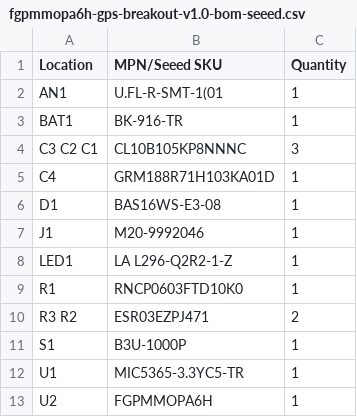
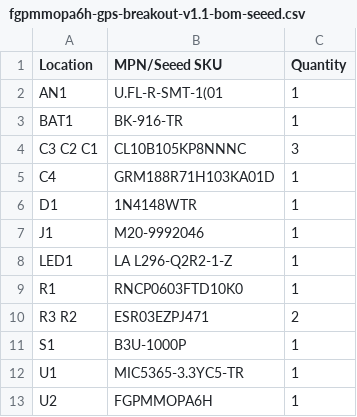
Before and after one commit to wickerbox/Basic-Breakout-Boards, a CSV file: fgpmmopa6h-gps-breakout/bom/fgpmmopa6h-gps-breakout-v1.1-bom-seeed.csv (was fgpmmopa6h-gps-breakout/bom/fgpmmopa6h-gps-breakout-v1.0-bom-seeed.csv), drawn as a sheet.

```diff
--- a/fgpmmopa6h-gps-breakout/bom/fgpmmopa6h-gps-breakout-v1.0-bom-seeed.csv
+++ b/fgpmmopa6h-gps-breakout/bom/fgpmmopa6h-gps-breakout-v1.1-bom-seeed.csv
@@ -5,3 +5,3 @@ C3 C2 C1,CL10B105KP8NNNC,3
 C4,GRM188R71H103KA01D,1
-D1,BAS16WS-E3-08,1
+D1,1N4148WTR,1
 J1,M20-9992046,1
```
Also changed, not shown: fgpmmopa6h-gps-breakout/bom/fgpmmopa6h-gps-breakout-v1.1-bom-digikey.csv, fgpmmopa6h-gps-breakout/bom/fgpmmopa6h-gps-breakout-v1.1-bom-master.csv, 37 other files.
